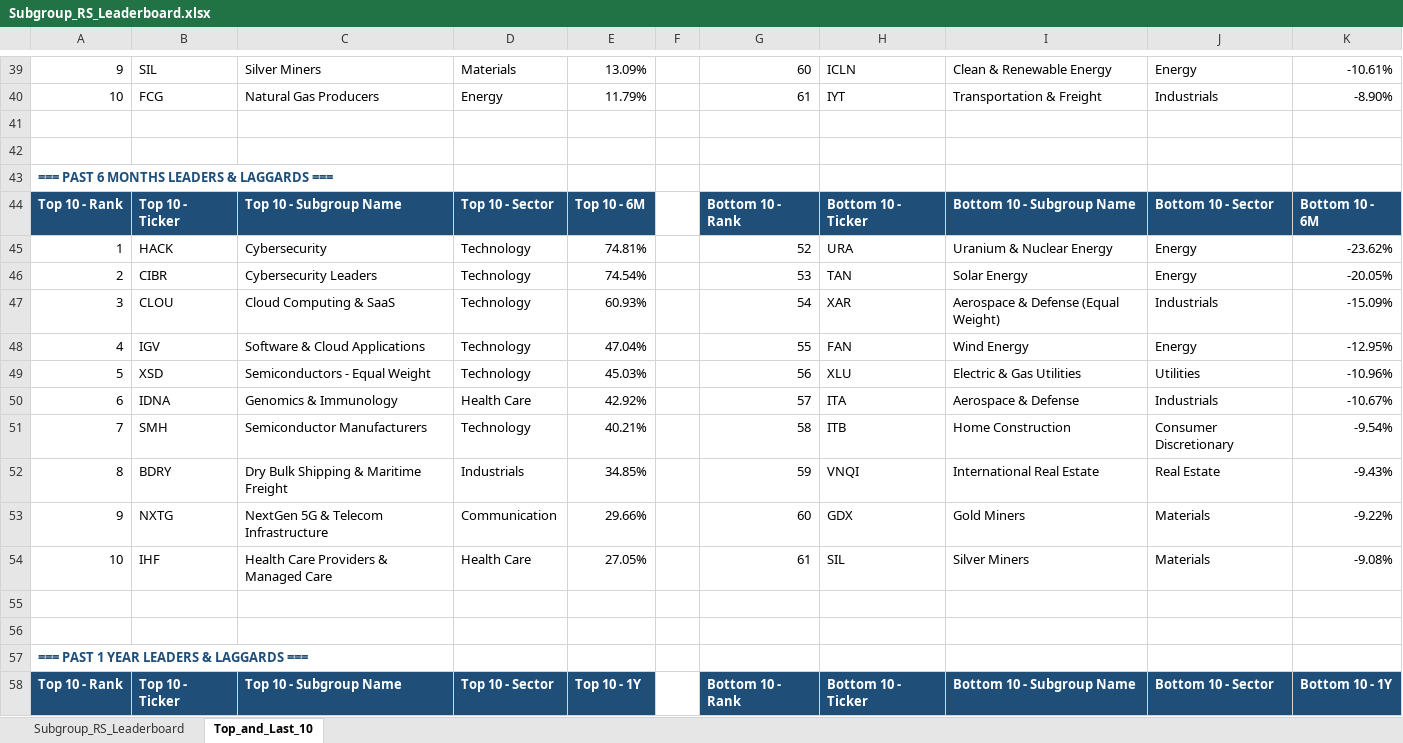
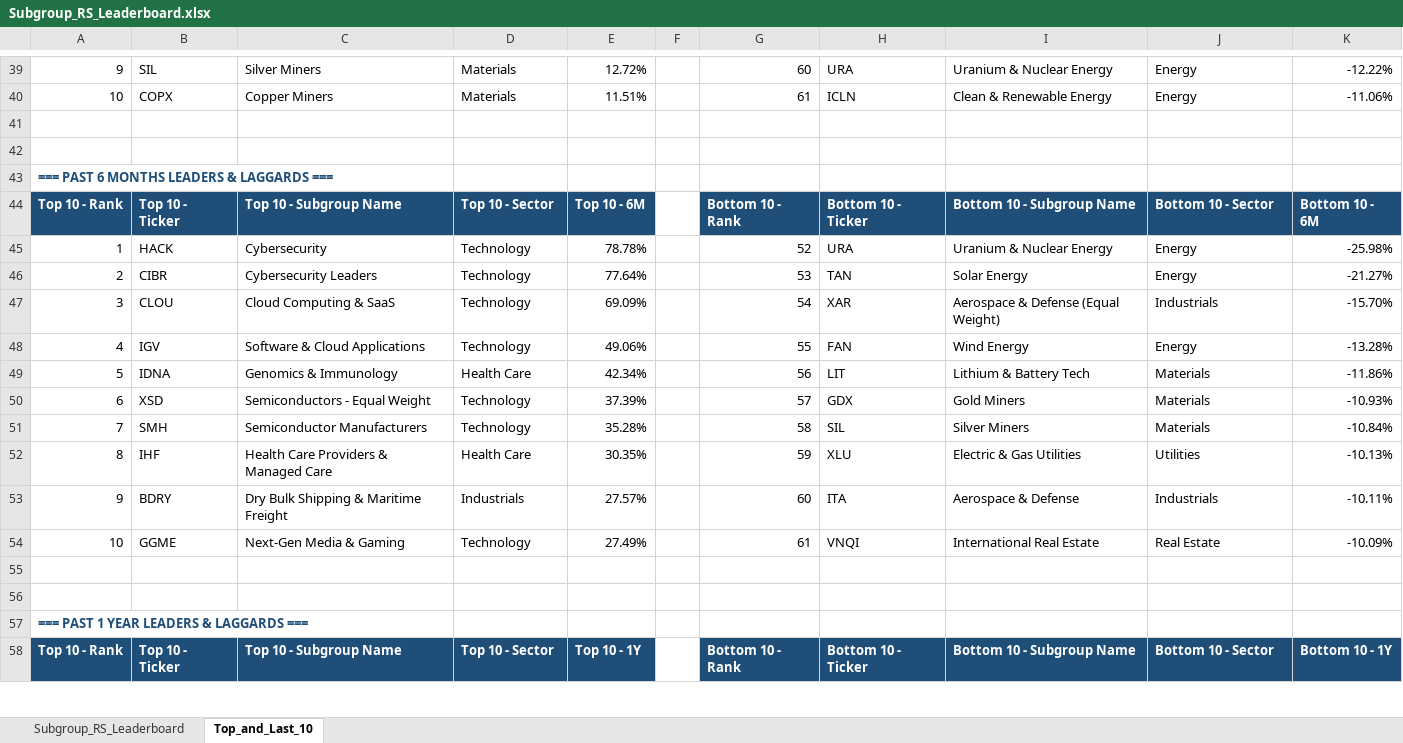
Before and after one commit to Jamesssurfer/SubGroup-Tracker, an Excel workbook: Subgroup_RS_Leaderboard.xlsx, sheet Top_and_Last_10, drawn as a sheet; only a part is shown, gaps mark what is left out; values as stored, in another font and other column widths than the file's, no borders; formulas without a stored value are shown as written; removed rows and columns are numbered as before the commit, all else as after; the diff covers the shown part only; the diff names each change by its address in the sheet, - before the commit and + after, or states it on an @@ line.

```diff
--- a/Subgroup_RS_Leaderboard.xlsx (sheet Top_and_Last_10)
+++ b/Subgroup_RS_Leaderboard.xlsx (sheet Top_and_Last_10)
-E39: 13.09%
+E39: 12.72%
-H39: ICLN
+H39: URA
-I39: Clean & Renewable Energy
+I39: Uranium & Nuclear Energy
-K39: -10.61%
+K39: -12.22%
-row 40: 10 | FCG | Natural Gas Producers | Energy | 11.79% |  | 61 | IYT | Transportation & Freight | Industrials | -8.90%
+row 40: 10 | COPX | Copper Miners | Materials | 11.51% |  | 61 | ICLN | Clean & Renewable Energy | Energy | -11.06%
-E45: 74.81%
+E45: 78.78%
-K45: -23.62%
+K45: -25.98%
-E46: 74.54%
+E46: 77.64%
-K46: -20.05%
+K46: -21.27%
-E47: 60.93%
+E47: 69.09%
-K47: -15.09%
+K47: -15.70%
-E48: 47.04%
+E48: 49.06%
-K48: -12.95%
+K48: -13.28%
-row 49: 5 | XSD | Semiconductors - Equal Weight | Technology | 45.03% |  | 56 | XLU | Electric & Gas Utilities | Utilities | -10.96%
-row 50: 6 | IDNA | Genomics & Immunology | Health Care | 42.92% |  | 57 | ITA | Aerospace & Defense | Industrials | -10.67%
+row 49: 5 | IDNA | Genomics & Immunology | Health Care | 42.34% |  | 56 | LIT | Lithium & Battery Tech | Materials | -11.86%
+row 50: 6 | XSD | Semiconductors - Equal Weight | Technology | 37.39% |  | 57 | GDX | Gold Miners | Materials | -10.93%
-E51: 40.21%
+E51: 35.28%
-H51: ITB
+H51: SIL
-I51: Home Construction
+I51: Silver Miners
-J51: Consumer Discretionary
+J51: Materials
-K51: -9.54%
+K51: -10.84%
-row 52: 8 | BDRY | Dry Bulk Shipping & Maritime Freight | Industrials | 34.85% |  | 59 | VNQI | International Real Estate | Real Estate | -9.43%
-row 53: 9 | NXTG | NextGen 5G & Telecom Infrastructure | Communication | 29.66% |  | 60 | GDX | Gold Miners | Materials | -9.22%
-row 54: 10 | IHF | Health Care Providers & Managed Care | Health Care | 27.05% |  | 61 | SIL | Silver Miners | Materials | -9.08%
+row 52: 8 | IHF | Health Care Providers & Managed Care | Health Care | 30.35% |  | 59 | XLU | Electric & Gas Utilities | Utilities | -10.13%
+row 53: 9 | BDRY | Dry Bulk Shipping & Maritime Freight | Industrials | 27.57% |  | 60 | ITA | Aerospace & Defense | Industrials | -10.11%
+row 54: 10 | GGME | Next-Gen Media & Gaming | Technology | 27.49% |  | 61 | VNQI | International Real Estate | Real Estate | -10.09%
```
Also changed, not shown: 8 added rows, 8 removed rows and 145 edited cells elsewhere in this sheet, sheet Subgroup_RS_Leaderboard.
